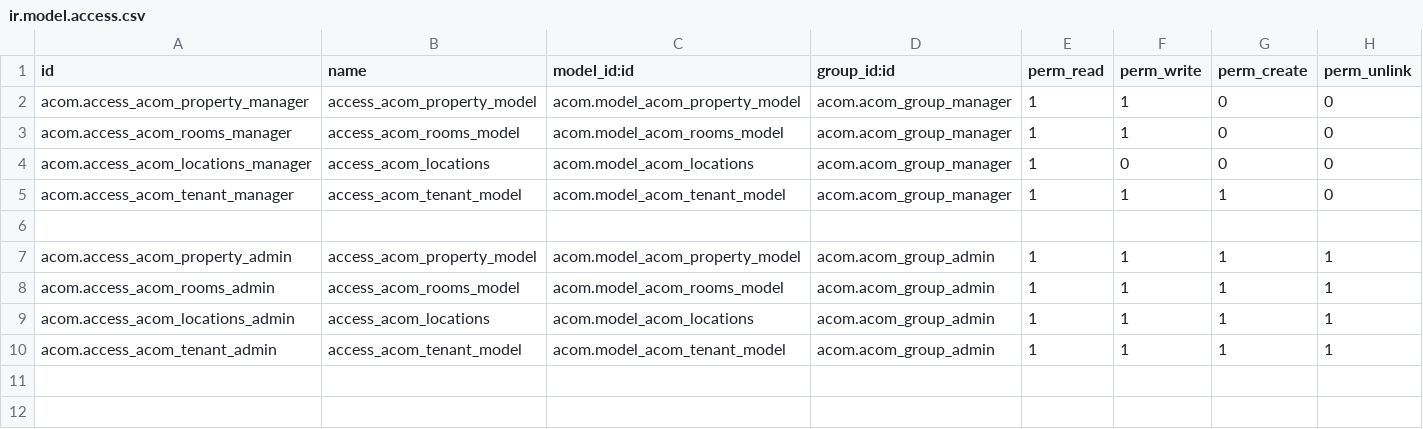
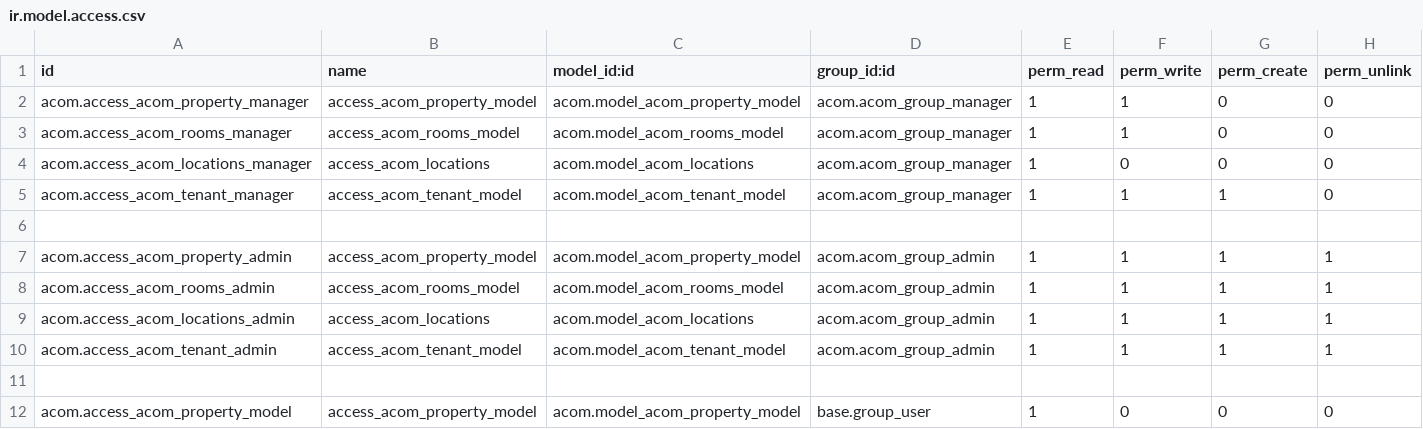
Before and after one commit to schh-odoo/ACOMM, a CSV file: security/ir.model.access.csv, drawn as a sheet.

Commit message:
updated ir.model.access.csv

```diff
--- a/security/ir.model.access.csv
+++ b/security/ir.model.access.csv
@@ -10 +10,3 @@ acom.access_acom_locations_admin,access_acom_locations,acom.model_acom_locations
 acom.access_acom_tenant_admin,access_acom_tenant_model,acom.model_acom_tenant_model,acom.acom_group_admin,1,1,1,1
+
+acom.access_acom_property_model,access_acom_property_model,acom.model_acom_property_model,base.group_user,1,0,0,0
```
